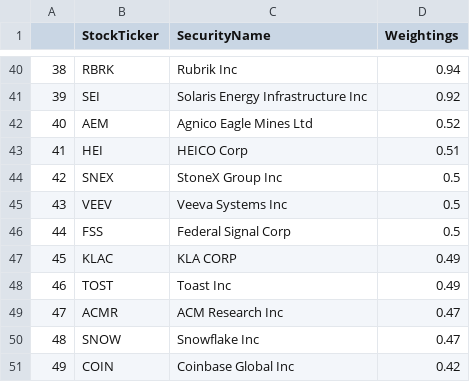
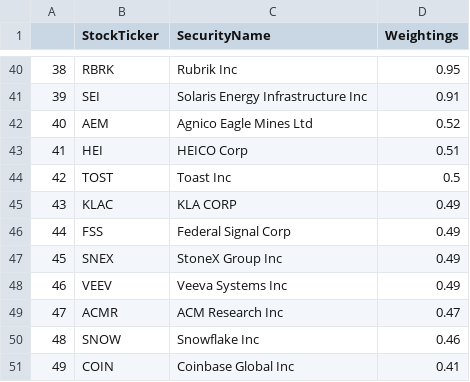
Before and after one commit to major/ffty-etf, a CSV file: ffty.csv, drawn as a sheet; only a part is shown, gaps mark what is left out; the diff covers the shown part only.

```diff
--- a/ffty.csv
+++ b/ffty.csv
@@ -40,12 +40,12 @@
-38,RBRK,Rubrik Inc,0.94
-39,SEI,Solaris Energy Infrastructure Inc,0.92
+38,RBRK,Rubrik Inc,0.95
+39,SEI,Solaris Energy Infrastructure Inc,0.91
 40,AEM,Agnico Eagle Mines Ltd,0.52
 41,HEI,HEICO Corp,0.51
-42,SNEX,StoneX Group Inc,0.5
-43,VEEV,Veeva Systems Inc,0.5
-44,FSS,Federal Signal Corp,0.5
-45,KLAC,KLA CORP,0.49
-46,TOST,Toast Inc,0.49
+42,TOST,Toast Inc,0.5
+43,KLAC,KLA CORP,0.49
+44,FSS,Federal Signal Corp,0.49
+45,SNEX,StoneX Group Inc,0.49
+46,VEEV,Veeva Systems Inc,0.49
 47,ACMR,ACM Research Inc,0.47
-48,SNOW,Snowflake Inc,0.47
-49,COIN,Coinbase Global Inc,0.42
+48,SNOW,Snowflake Inc,0.46
+49,COIN,Coinbase Global Inc,0.41
```
Also changed, not shown: 95 edited cells elsewhere in this file, 2 other files.
